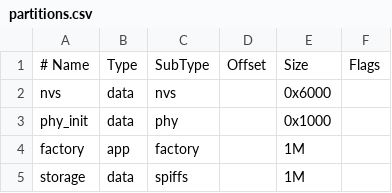
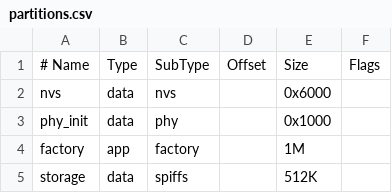
Before and after one commit to University-of-Aveiro-Rocketry-Team/payload, a CSV file: partitions.csv, drawn as a sheet.

```diff
--- a/partitions.csv
+++ b/partitions.csv
@@ -4,2 +4,2 @@ phy_init, data, phy,     ,        0x1000,
 factory,  app,  factory, ,        1M,
-storage,  data, spiffs,  ,        1M
+storage,  data, spiffs,  ,        512K
```
Also changed, not shown: 2 other files.
